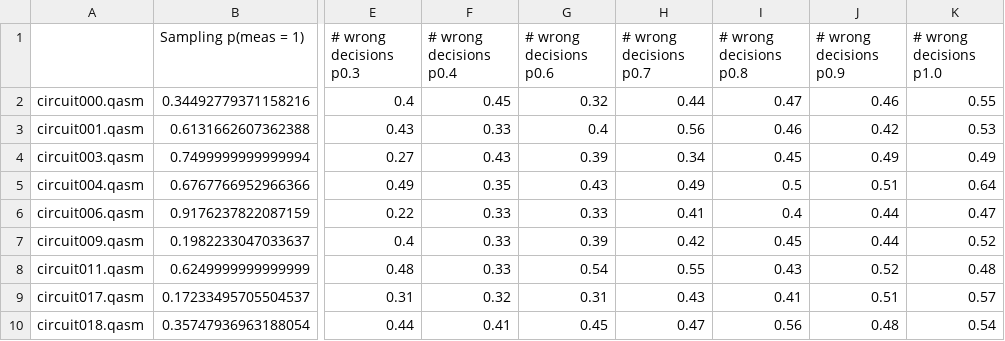
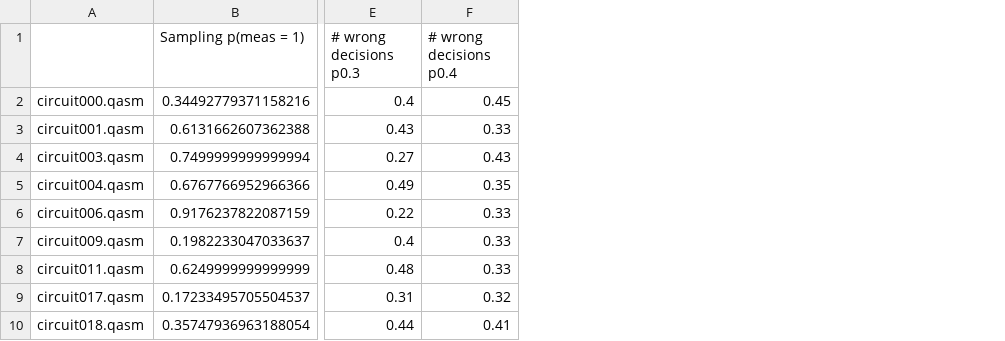
Before and after one commit to jemappellesami/gospel, a CSV file: results/holl/STRONG-outcomes-n5/glob/final-summary.csv, drawn as a sheet; only a part is shown, gaps mark what is left out; the diff names each change by its address in the sheet, - before the commit and + after, or states it on an @@ line.

```diff
--- a/results/holl/STRONG-outcomes-n5/glob/final-summary.csv
+++ b/results/holl/STRONG-outcomes-n5/glob/final-summary.csv
-column G (# wrong decisions p0.6), rows 2-10: 0.32 | 0.4 | 0.39 | 0.43 | 0.33 | 0.39 | 0.54 | 0.31 | 0.45
-column H (# wrong decisions p0.7), rows 2-10: 0.44 | 0.56 | 0.34 | 0.49 | 0.41 | 0.42 | 0.55 | 0.43 | 0.47
-column I (# wrong decisions p0.8), rows 2-10: 0.47 | 0.46 | 0.45 | 0.5 | 0.4 | 0.45 | 0.43 | 0.41 | 0.56
-column J (# wrong decisions p0.9), rows 2-10: 0.46 | 0.42 | 0.49 | 0.51 | 0.44 | 0.44 | 0.52 | 0.51 | 0.48
-column K (# wrong decisions p1.0), rows 2-10: 0.55 | 0.53 | 0.49 | 0.64 | 0.47 | 0.52 | 0.48 | 0.57 | 0.54
```
Also changed, not shown: results/holl/STRONG-outcomes-n5/glob/final-summary-wrong_decisions.csv, results/sas/DEPOL-outcomes-n5-d30/final-summary-wrong_decisions.csv, 9 other files.
